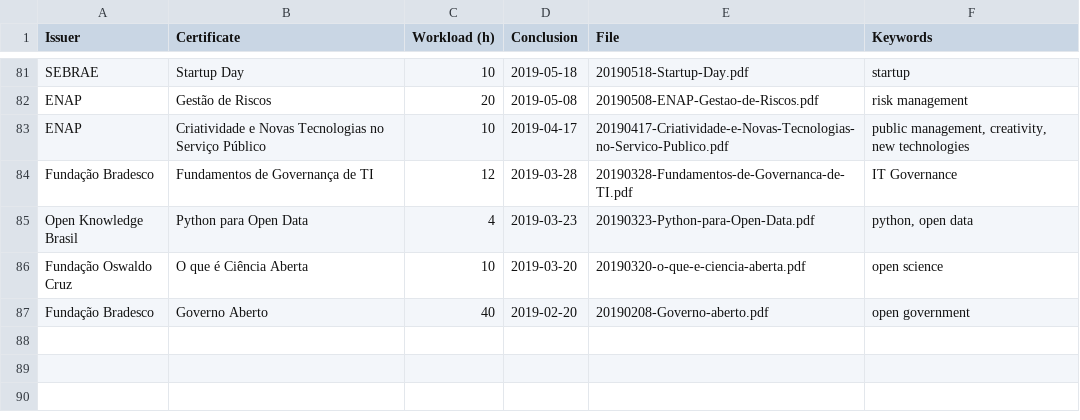
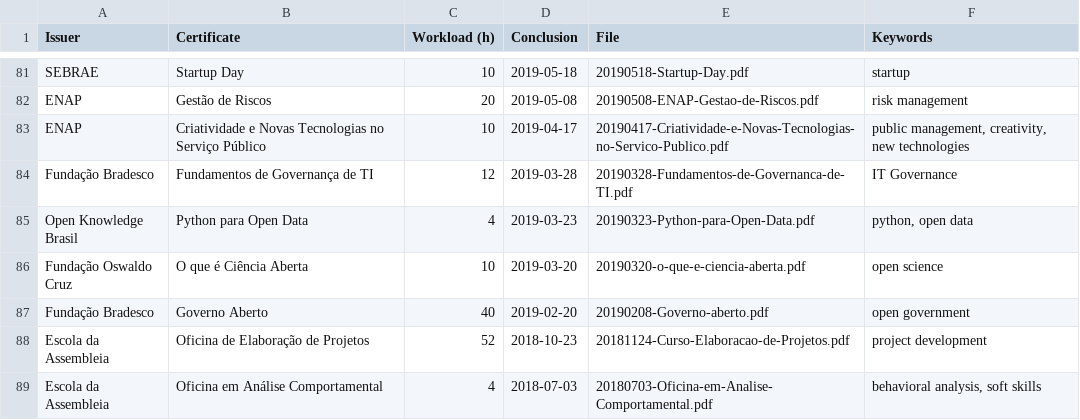
Before and after one commit to georgemaia/certificados-repo, a CSV file: files/certificados.csv, drawn as a sheet; only a part is shown, gaps mark what is left out.

Commit message:
certificados ano 2018

```diff
--- a/files/certificados.csv
+++ b/files/certificados.csv
@@ -87 +87,3 @@ Fundação Oswaldo Cruz,O que é Ciência Aberta,10,2019-03-20,20190320-o-que-e-
 Fundação Bradesco,Governo Aberto,40,2019-02-20,20190208-Governo-aberto.pdf,open government
+Escola da Assembleia,Oficina de Elaboração de Projetos,52,2018-10-23,20181124-Curso-Elaboracao-de-Projetos.pdf,project development
+Escola da Assembleia,Oficina em Análise Comportamental,4,2018-07-03,20180703-Oficina-em-Analise-Comportamental.pdf,"behavioral analysis, soft skills"
```
Also changed, not shown: 3 other files.
